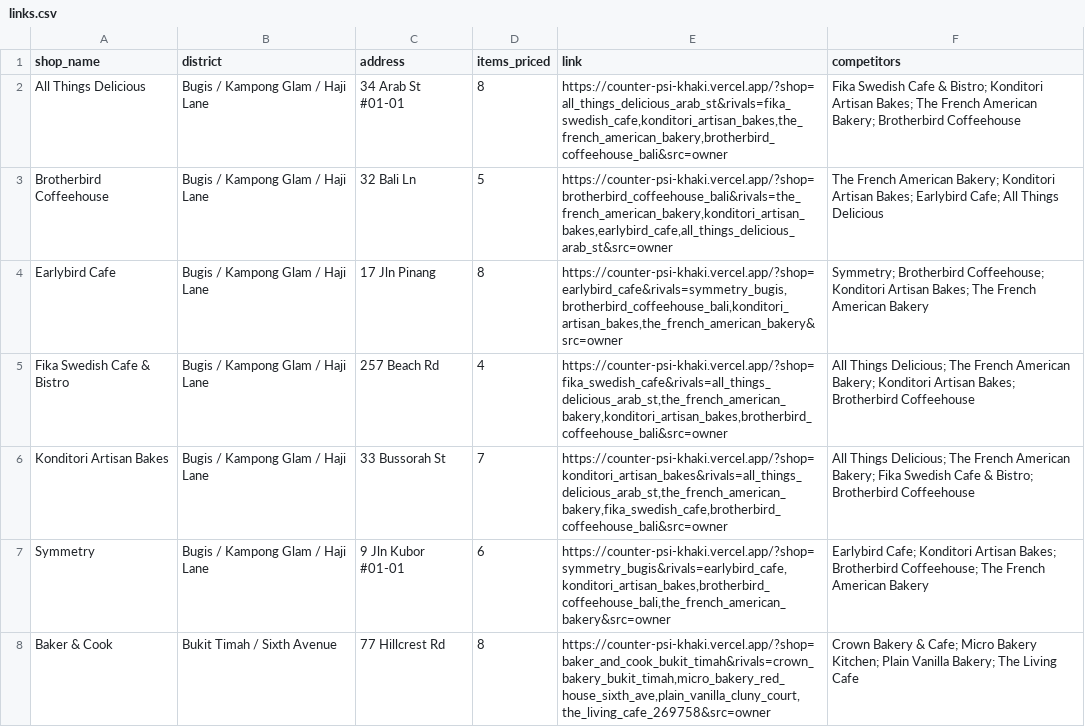
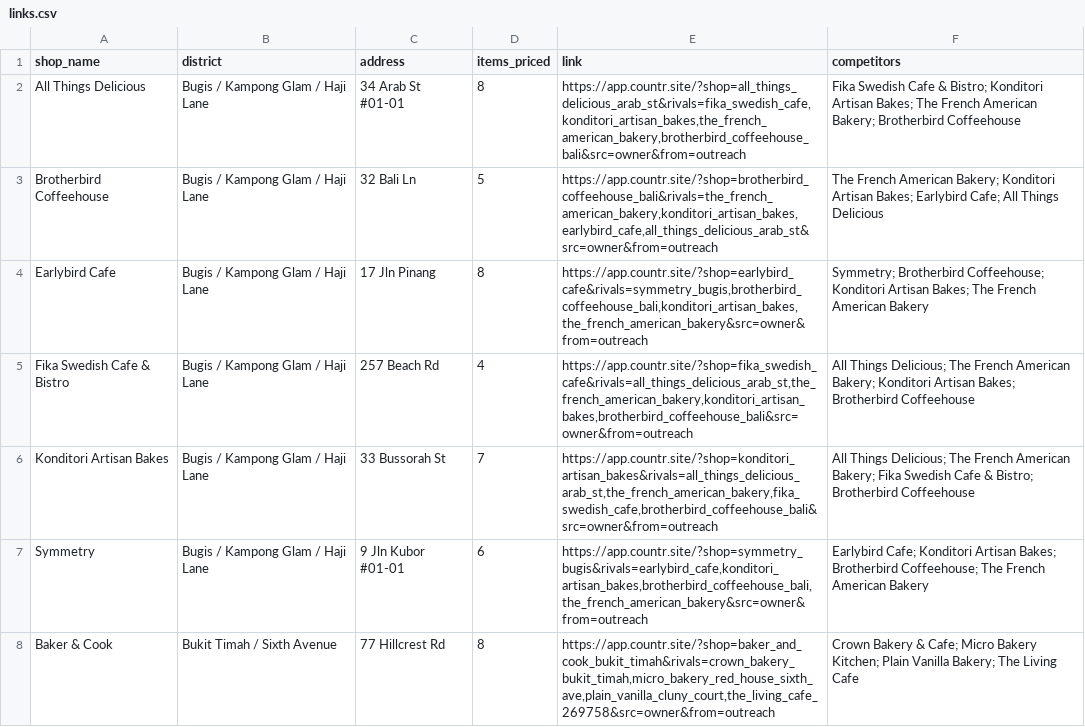
Before and after one commit to arshinsikka/weekly-bake, a CSV file: counter/outreach/links.csv, drawn as a sheet; only a part is shown; the diff covers the shown part only.

Commit message:
Point app links at app.countr.site and record where visits come from

```diff
--- a/counter/outreach/links.csv
+++ b/counter/outreach/links.csv
@@ -1,8 +1,8 @@
 shop_name,district,address,items_priced,link,competitors
-All Things Delicious,Bugis / Kampong Glam / Haji Lane,34 Arab St #01-01,8,"https://counter-psi-khaki.vercel.app/?shop=all_things_delicious_arab_st&rivals=fika_swedish_cafe,konditori_artisan_bakes,the_french_american_bakery,brotherbird_coffeehouse_bali&src=owner",Fika Swedish Cafe & Bistro; Konditori Artisan Bakes; The French American Bakery; Brotherbird Coffeehouse
-Brotherbird Coffeehouse,Bugis / Kampong Glam / Haji Lane,32 Bali Ln,5,"https://counter-psi-khaki.vercel.app/?shop=brotherbird_coffeehouse_bali&rivals=the_french_american_bakery,konditori_artisan_bakes,earlybird_cafe,all_things_delicious_arab_st&src=owner",The French American Bakery; Konditori Artisan Bakes; Earlybird Cafe; All Things Delicious
-Earlybird Cafe,Bugis / Kampong Glam / Haji Lane,17 Jln Pinang,8,"https://counter-psi-khaki.vercel.app/?shop=earlybird_cafe&rivals=symmetry_bugis,brotherbird_coffeehouse_bali,konditori_artisan_bakes,the_french_american_bakery&src=owner",Symmetry; Brotherbird Coffeehouse; Konditori Artisan Bakes; The French American Bakery
-Fika Swedish Cafe & Bistro,Bugis / Kampong Glam / Haji Lane,257 Beach Rd,4,"https://counter-psi-khaki.vercel.app/?shop=fika_swedish_cafe&rivals=all_things_delicious_arab_st,the_french_american_bakery,konditori_artisan_bakes,brotherbird_coffeehouse_bali&src=owner",All Things Delicious; The French American Bakery; Konditori Artisan Bakes; Brotherbird Coffeehouse
-Konditori Artisan Bakes,Bugis / Kampong Glam / Haji Lane,33 Bussorah St,7,"https://counter-psi-khaki.vercel.app/?shop=konditori_artisan_bakes&rivals=all_things_delicious_arab_st,the_french_american_bakery,fika_swedish_cafe,brotherbird_coffeehouse_bali&src=owner",All Things Delicious; The French American Bakery; Fika Swedish Cafe & Bistro; Brotherbird Coffeehouse
-Symmetry,Bugis / Kampong Glam / Haji Lane,9 Jln Kubor #01-01,6,"https://counter-psi-khaki.vercel.app/?shop=symmetry_bugis&rivals=earlybird_cafe,konditori_artisan_bakes,brotherbird_coffeehouse_bali,the_french_american_bakery&src=owner",Earlybird Cafe; Konditori Artisan Bakes; Brotherbird Coffeehouse; The French American Bakery
-Baker & Cook,Bukit Timah / Sixth Avenue,77 Hillcrest Rd,8,"https://counter-psi-khaki.vercel.app/?shop=baker_and_cook_bukit_timah&rivals=crown_bakery_bukit_timah,micro_bakery_red_house_sixth_ave,plain_vanilla_cluny_court,the_living_cafe_269758&src=owner",Crown Bakery & Cafe; Micro Bakery Kitchen; Plain Vanilla Bakery; The Living Cafe
+All Things Delicious,Bugis / Kampong Glam / Haji Lane,34 Arab St #01-01,8,"https://app.countr.site/?shop=all_things_delicious_arab_st&rivals=fika_swedish_cafe,konditori_artisan_bakes,the_french_american_bakery,brotherbird_coffeehouse_bali&src=owner&from=outreach",Fika Swedish Cafe & Bistro; Konditori Artisan Bakes; The French American Bakery; Brotherbird Coffeehouse
+Brotherbird Coffeehouse,Bugis / Kampong Glam / Haji Lane,32 Bali Ln,5,"https://app.countr.site/?shop=brotherbird_coffeehouse_bali&rivals=the_french_american_bakery,konditori_artisan_bakes,earlybird_cafe,all_things_delicious_arab_st&src=owner&from=outreach",The French American Bakery; Konditori Artisan Bakes; Earlybird Cafe; All Things Delicious
+Earlybird Cafe,Bugis / Kampong Glam / Haji Lane,17 Jln Pinang,8,"https://app.countr.site/?shop=earlybird_cafe&rivals=symmetry_bugis,brotherbird_coffeehouse_bali,konditori_artisan_bakes,the_french_american_bakery&src=owner&from=outreach",Symmetry; Brotherbird Coffeehouse; Konditori Artisan Bakes; The French American Bakery
+Fika Swedish Cafe & Bistro,Bugis / Kampong Glam / Haji Lane,257 Beach Rd,4,"https://app.countr.site/?shop=fika_swedish_cafe&rivals=all_things_delicious_arab_st,the_french_american_bakery,konditori_artisan_bakes,brotherbird_coffeehouse_bali&src=owner&from=outreach",All Things Delicious; The French American Bakery; Konditori Artisan Bakes; Brotherbird Coffeehouse
+Konditori Artisan Bakes,Bugis / Kampong Glam / Haji Lane,33 Bussorah St,7,"https://app.countr.site/?shop=konditori_artisan_bakes&rivals=all_things_delicious_arab_st,the_french_american_bakery,fika_swedish_cafe,brotherbird_coffeehouse_bali&src=owner&from=outreach",All Things Delicious; The French American Bakery; Fika Swedish Cafe & Bistro; Brotherbird Coffeehouse
+Symmetry,Bugis / Kampong Glam / Haji Lane,9 Jln Kubor #01-01,6,"https://app.countr.site/?shop=symmetry_bugis&rivals=earlybird_cafe,konditori_artisan_bakes,brotherbird_coffeehouse_bali,the_french_american_bakery&src=owner&from=outreach",Earlybird Cafe; Konditori Artisan Bakes; Brotherbird Coffeehouse; The French American Bakery
+Baker & Cook,Bukit Timah / Sixth Avenue,77 Hillcrest Rd,8,"https://app.countr.site/?shop=baker_and_cook_bukit_timah&rivals=crown_bakery_bukit_timah,micro_bakery_red_house_sixth_ave,plain_vanilla_cluny_court,the_living_cafe_269758&src=owner&from=outreach",Crown Bakery & Cafe; Micro Bakery Kitchen; Plain Vanilla Bakery; The Living Cafe
```
Also changed, not shown: 75 edited cells elsewhere in this file, 18 other files.
